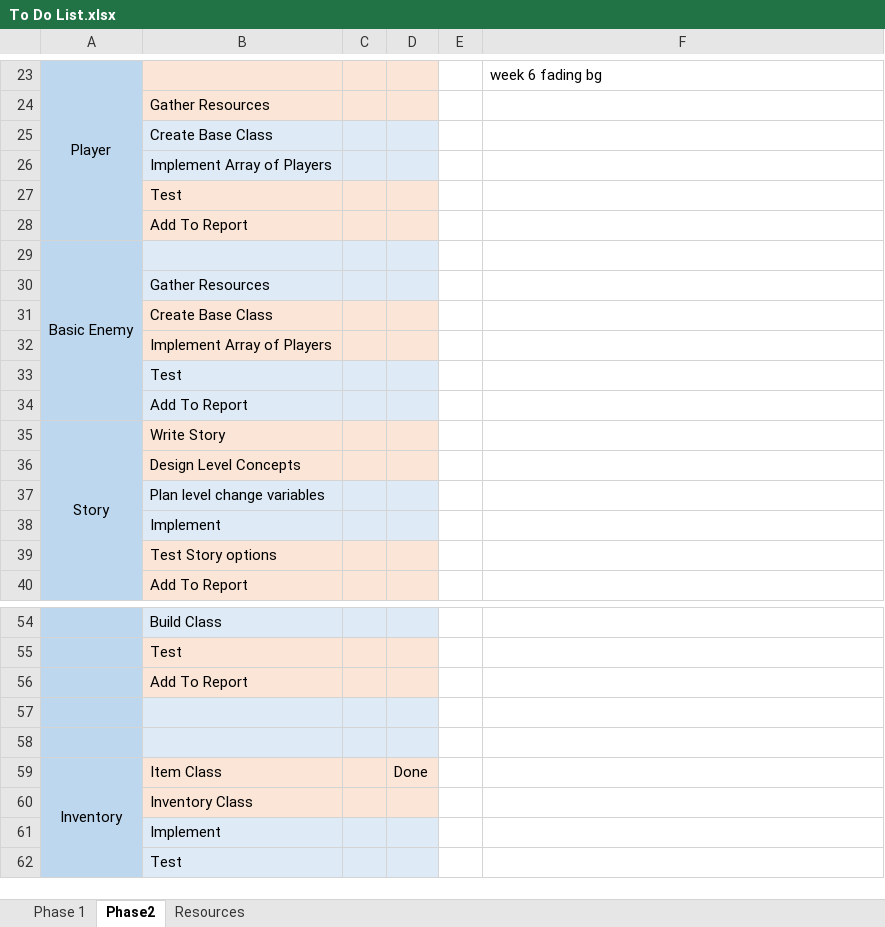
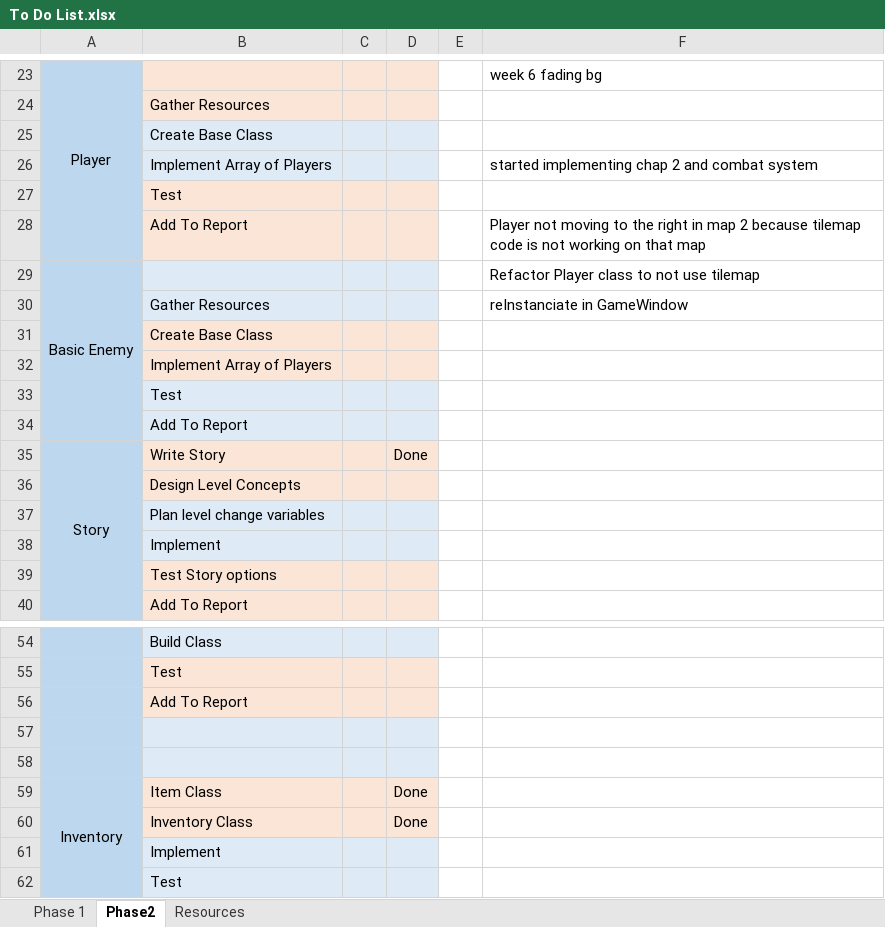
Before and after one commit to wustyle/Game-Programming-Assignment-3---Project, an Excel workbook: To Do List.xlsx, sheet Phase2, drawn as a sheet; only a part is shown, gaps mark what is left out; values as stored, in another font and other column widths than the file's, no borders; the diff names each change by its address in the sheet, - before the commit and + after, or states it on an @@ line.

Commit message:
Map 2 and combat system Update 1
Added systems for testing map 2 and combat map as well as initial changes for map 2

```diff
--- a/To Do List.xlsx (sheet Phase2)
+++ b/To Do List.xlsx (sheet Phase2)
-F26: (empty)
+F26: started implementing chap 2 and combat system
-F28: (empty)
+F28: Player not moving to the right in map 2 because tilemap code is not working on that map
-F29: (empty)
+F29: Refactor Player class to not use tilemap
-F30: (empty)
+F30: reInstanciate in GameWindow
-D35: (empty)
+D35: Done
-D60: (empty)
+D60: Done
```
Also changed, not shown: 3 other files.
